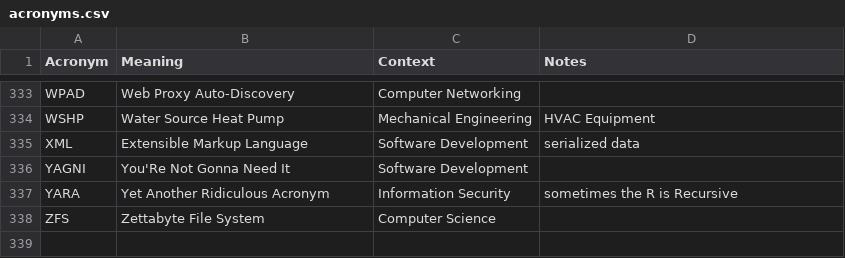
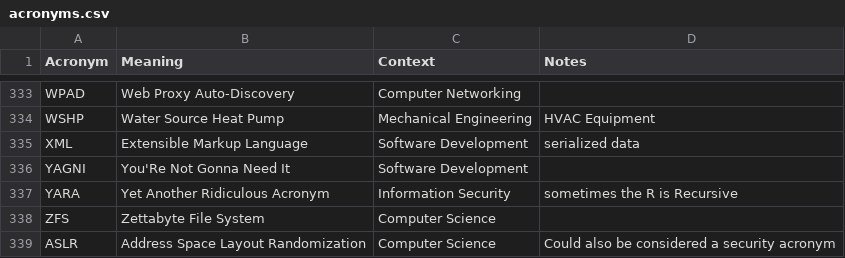
Before and after one commit to chadmando/acronyms, a CSV file: acronyms.csv, drawn as a sheet; only a part is shown, gaps mark what is left out; the diff names each change by its address in the sheet, - before the commit and + after, or states it on an @@ line.

Commit message:
Add ASLR acronym with definition and category

```diff
--- a/acronyms.csv
+++ b/acronyms.csv
+row 339: ASLR | Address Space Layout Randomization | Computer Science | Could also be considered a security acronym
```
